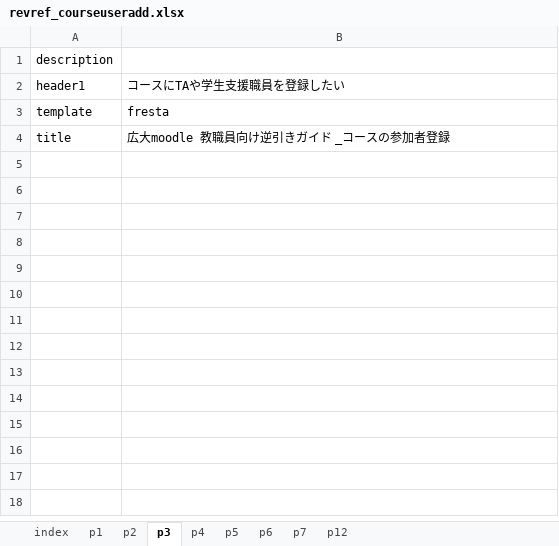
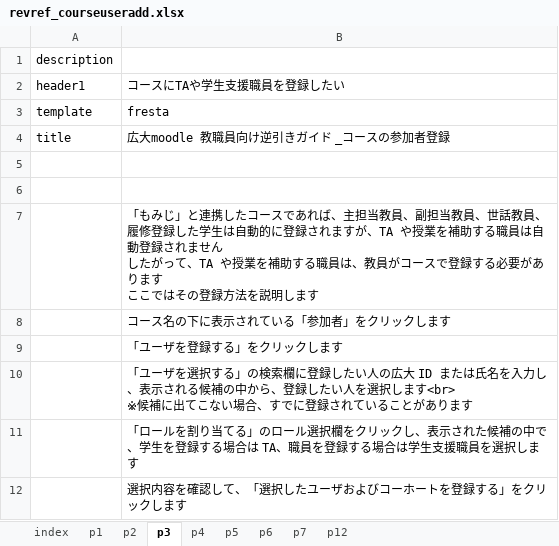
Before and after one commit to imc-lms-adm/support-vle-man, an Excel workbook: revref_courseuseradd.xlsx, sheet p3, drawn as a sheet; values as stored, in another font and other column widths than the file's, no borders; ↵ is a line break in a cell; the diff names each change by its address in the sheet, - before the commit and + after, or states it on an @@ line.

```diff
--- a/revref_courseuseradd.xlsx (sheet p3)
+++ b/revref_courseuseradd.xlsx (sheet p3)
+row 5: (empty)
+row 6: (empty)
+row 7:  | 「もみじ」と連携したコースであれば、主担当教員、副担当教員、世話教員、履修登録した学生は自動的に登録されますが、TA や授業を補助する職員は自動登録されません ↵ したがって、TA や授業を補助する職員は、教員がコースで登録する必要があります ↵ ここではその登録方法を説明します
+row 8:  | コース名の下に表示されている「参加者」をクリックします
+row 9:  | 「ユーザを登録する」をクリックします
+row 10:  | 「ユーザを選択する」の検索欄に登録したい人の広大 ID または氏名を入力し、表示される候補の中から、登録したい人を選択します<br> ↵ ※候補に出てこない場合、すでに登録されていることがあります
+row 11:  | 「ロールを割り当てる」のロール選択欄をクリックし、表示された候補の中で、学生を登録する場合は TA、職員を登録する場合は学生支援職員を選択します
+row 12:  | 選択内容を確認して、「選択したユーザおよびコーホートを登録する」をクリックします
```
Also changed, not shown: sheet p6, sheet p1, sheet p2, sheet p4, sheet p5, sheet p7, 1 more sheet.
